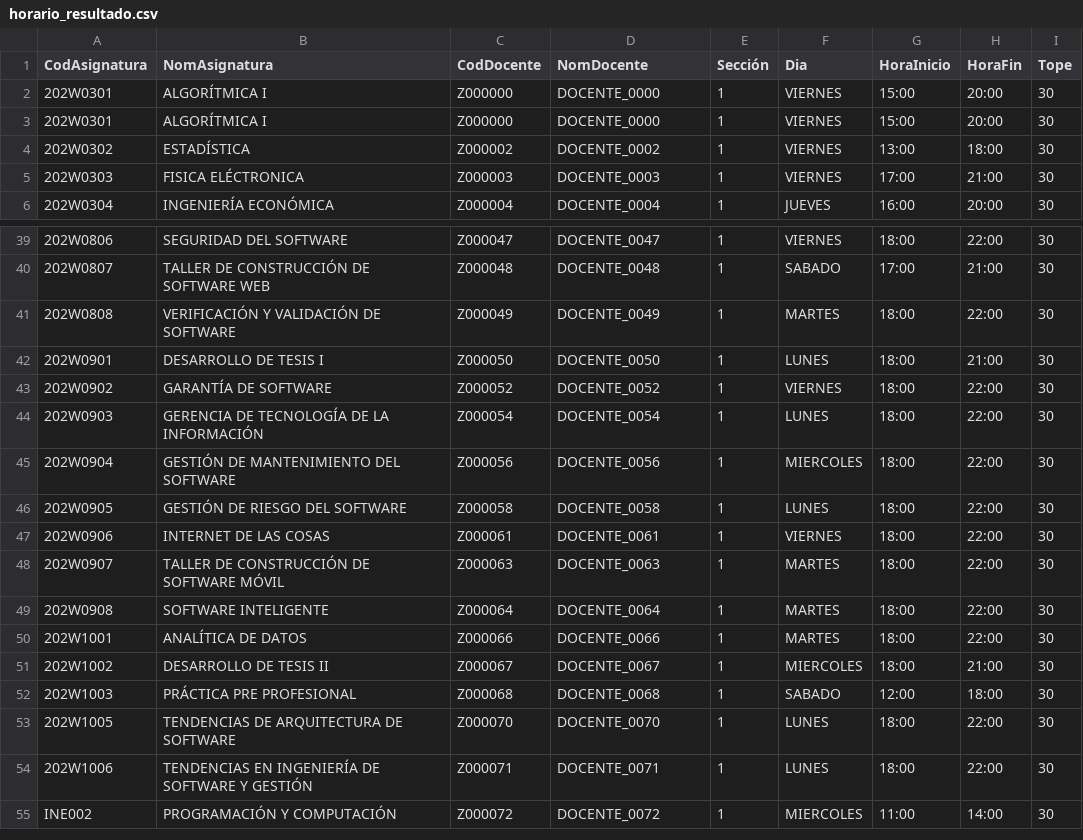
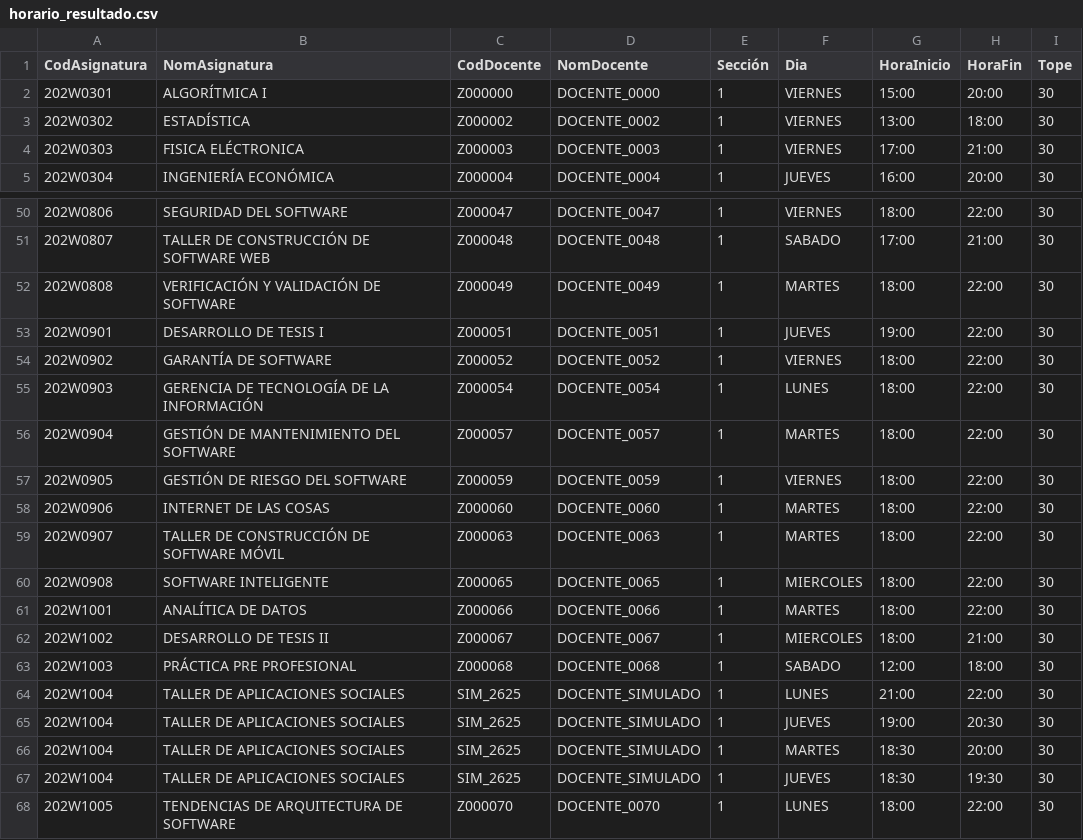
Before and after one commit to NicolasRojasGalaDEV/timeTablingFisiUNMSM, a CSV file: horario_resultado.csv, drawn as a sheet; only a part is shown, gaps mark what is left out; the shorter side is filled out with more unchanged rows; the diff covers the shown part only.

```diff
--- a/horario_resultado.csv
+++ b/horario_resultado.csv
@@ -2,3 +2,2 @@ CodAsignatura;NomAsignatura;CodDocente;NomDocente;Sección;Dia;HoraInicio;HoraFi
 202W0301;ALGORÍTMICA I;Z000000;DOCENTE_0000;1;VIERNES;15:00;20:00;30
-202W0301;ALGORÍTMICA I;Z000000;DOCENTE_0000;1;VIERNES;15:00;20:00;30
 202W0302;ESTADÍSTICA;Z000002;DOCENTE_0002;1;VIERNES;13:00;18:00;30
@@ -41,10 +52,10 @@ CodAsignatura;NomAsignatura;CodDocente;NomDocente;Sección;Dia;HoraInicio;HoraFi
 202W0808;VERIFICACIÓN Y VALIDACIÓN DE SOFTWARE;Z000049;DOCENTE_0049;1;MARTES;18:00;22:00;30
-202W0901;DESARROLLO DE TESIS I;Z000050;DOCENTE_0050;1;LUNES;18:00;21:00;30
+202W0901;DESARROLLO DE TESIS I;Z000051;DOCENTE_0051;1;JUEVES;19:00;22:00;30
 202W0902;GARANTÍA DE SOFTWARE;Z000052;DOCENTE_0052;1;VIERNES;18:00;22:00;30
 202W0903;GERENCIA DE TECNOLOGÍA DE LA INFORMACIÓN;Z000054;DOCENTE_0054;1;LUNES;18:00;22:00;30
-202W0904;GESTIÓN DE MANTENIMIENTO DEL SOFTWARE;Z000056;DOCENTE_0056;1;MIERCOLES;18:00;22:00;30
-202W0905;GESTIÓN DE RIESGO DEL SOFTWARE;Z000058;DOCENTE_0058;1;LUNES;18:00;22:00;30
-202W0906;INTERNET DE LAS COSAS;Z000061;DOCENTE_0061;1;VIERNES;18:00;22:00;30
+202W0904;GESTIÓN DE MANTENIMIENTO DEL SOFTWARE;Z000057;DOCENTE_0057;1;MARTES;18:00;22:00;30
+202W0905;GESTIÓN DE RIESGO DEL SOFTWARE;Z000059;DOCENTE_0059;1;VIERNES;18:00;22:00;30
+202W0906;INTERNET DE LAS COSAS;Z000060;DOCENTE_0060;1;MARTES;18:00;22:00;30
 202W0907;TALLER DE CONSTRUCCIÓN DE SOFTWARE MÓVIL;Z000063;DOCENTE_0063;1;MARTES;18:00;22:00;30
-202W0908;SOFTWARE INTELIGENTE;Z000064;DOCENTE_0064;1;MARTES;18:00;22:00;30
+202W0908;SOFTWARE INTELIGENTE;Z000065;DOCENTE_0065;1;MIERCOLES;18:00;22:00;30
 202W1001;ANALÍTICA DE DATOS;Z000066;DOCENTE_0066;1;MARTES;18:00;22:00;30
@@ -52,2 +63,6 @@ CodAsignatura;NomAsignatura;CodDocente;NomDocente;Sección;Dia;HoraInicio;HoraFi
 202W1003;PRÁCTICA PRE PROFESIONAL;Z000068;DOCENTE_0068;1;SABADO;12:00;18:00;30
+202W1004;TALLER DE APLICACIONES SOCIALES;SIM_2625;DOCENTE_SIMULADO;1;LUNES;21:00;22:00;30
+202W1004;TALLER DE APLICACIONES SOCIALES;SIM_2625;DOCENTE_SIMULADO;1;JUEVES;19:00;20:30;30
+202W1004;TALLER DE APLICACIONES SOCIALES;SIM_2625;DOCENTE_SIMULADO;1;MARTES;18:30;20:00;30
+202W1004;TALLER DE APLICACIONES SOCIALES;SIM_2625;DOCENTE_SIMULADO;1;JUEVES;18:30;19:30;30
 202W1005;TENDENCIAS DE ARQUITECTURA DE SOFTWARE;Z000070;DOCENTE_0070;1;LUNES;18:00;22:00;30
```
Also changed, not shown: 12 added rows and 13 edited cells elsewhere in this file, Data/Extraidos/disponibilidad_docentes_simulada.csv, Data/Extraidos/docentes_minimos.csv, 8 other files.
